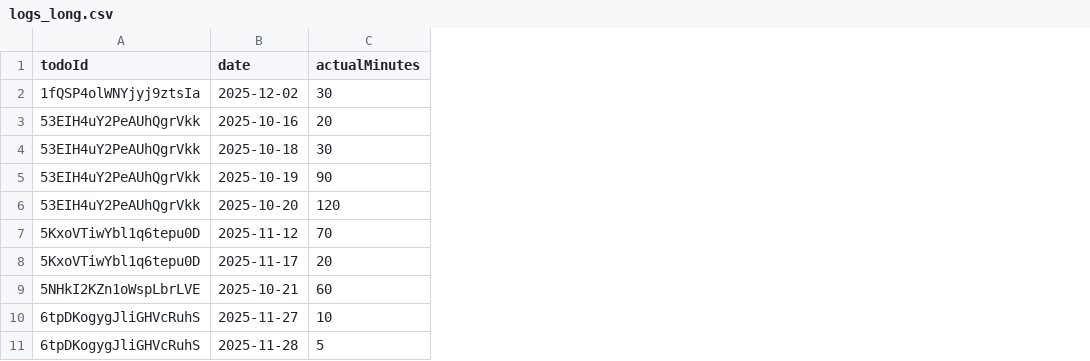
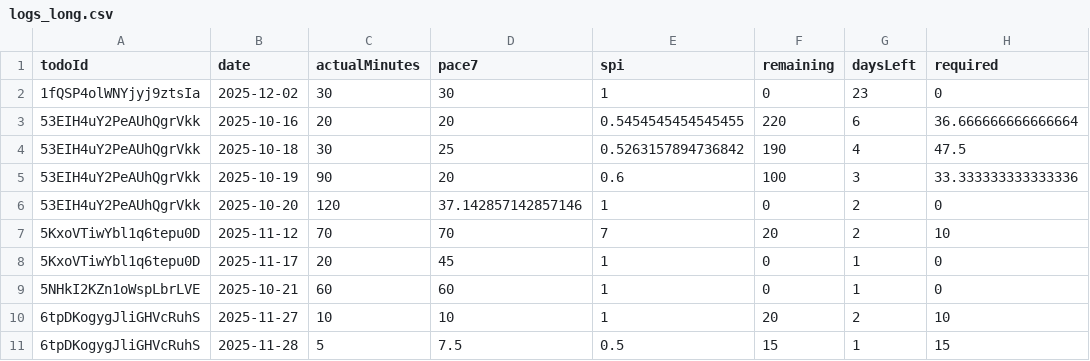
Before and after one commit to kuga0314/todo-ai-app, a CSV file: export/logs_long.csv, drawn as a sheet; only a part is shown; the diff names each change by its address in the sheet, - before the commit and + after, or states it on an @@ line.

```diff
--- a/export/logs_long.csv
+++ b/export/logs_long.csv
+column D (pace7), rows 2-11: 30 | 20 | 25 | 20 | 37.142857142857146 | 70 | 45 | 60 | 10 | 7.5
+column E (spi), rows 2-11: 1 | 0.5454545454545455 | 0.5263157894736842 | 0.6 | 1 | 7 | 1 | 1 | 1 | 0.5
+column F (remaining), rows 2-11: 0 | 220 | 190 | 100 | 0 | 20 | 0 | 0 | 20 | 15
+column G (daysLeft), rows 2-11: 23 | 6 | 4 | 3 | 2 | 2 | 1 | 1 | 2 | 1
+column H (required), rows 2-11: 0 | 36.666666666666664 | 47.5 | 33.333333333333336 | 0 | 10 | 0 | 0 | 10 | 15
```
Also changed, not shown: export/todos.csv, 1 other file.
